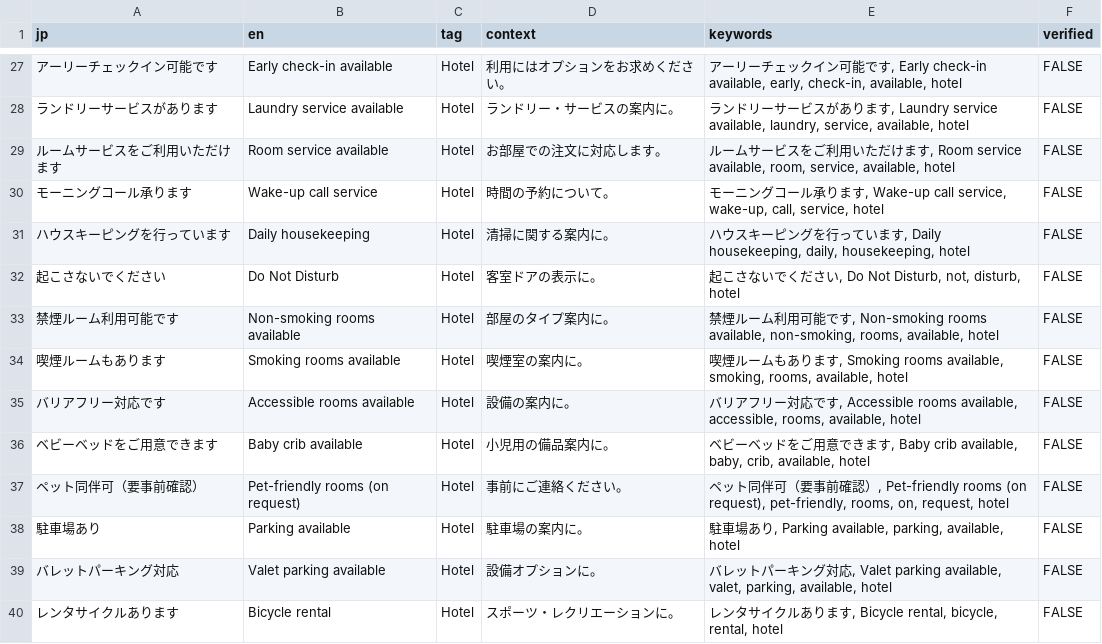
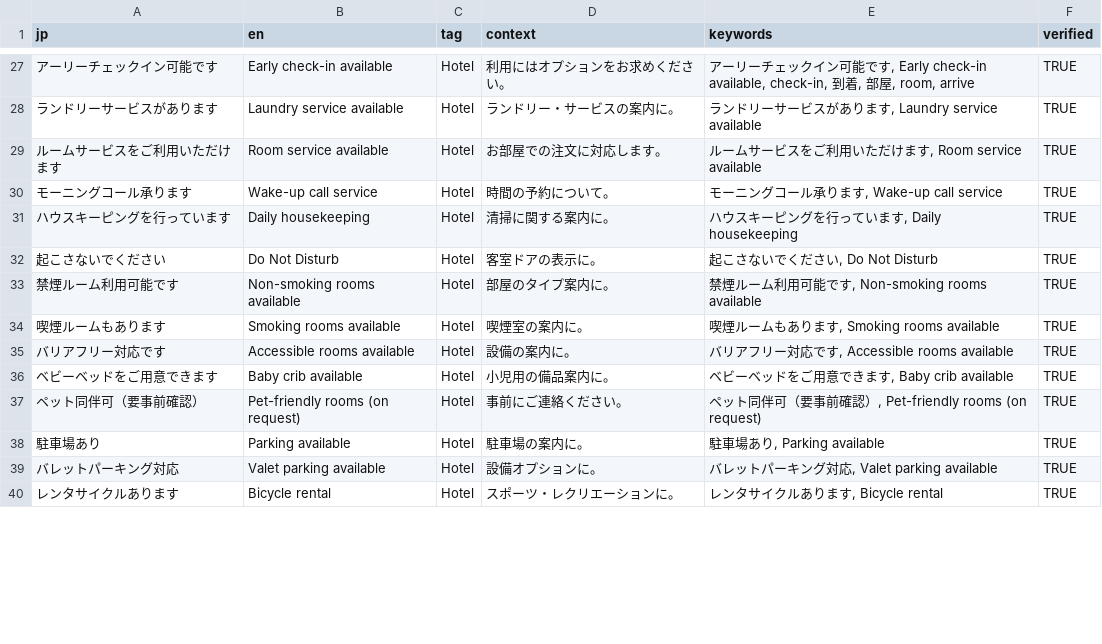
Before and after one commit to ei-card/eicard, a CSV file: data/csv/hotel.csv, drawn as a sheet; only a part is shown, gaps mark what is left out; the diff covers the shown part only; the diff names each change by its address in the sheet, - before the commit and + after, or states it on an @@ line.

```diff
--- a/data/csv/hotel.csv
+++ b/data/csv/hotel.csv
-E27 (keywords): …check-in available, early, check-in, available, hotel
+E27 (keywords): …check-in available, check-in, 到着, 部屋, room, arrive
-F27:F40 (verified): FALSE
+F27:F40 (verified): TRUE
-E28 (keywords): …Laundry service available, laundry, service, available, hotel
+E28 (keywords): …Laundry service available
-E29 (keywords): …Room service available, room, service, available, hotel
+E29 (keywords): …Room service available
-E30 (keywords): …Wake-up call service, wake-up, call, service, hotel
+E30 (keywords): …Wake-up call service
-E31 (keywords): …, Daily housekeeping, daily, housekeeping, hotel
+E31 (keywords): …, Daily housekeeping
-E32 (keywords): 起こさないでください, Do Not Disturb, not, disturb, hotel
+E32 (keywords): 起こさないでください, Do Not Disturb
-E33 (keywords): …Non-smoking rooms available, non-smoking, rooms, available, hotel
+E33 (keywords): …Non-smoking rooms available
-E34 (keywords): …Smoking rooms available, smoking, rooms, available, hotel
+E34 (keywords): …Smoking rooms available
-E35 (keywords): …Accessible rooms available, accessible, rooms, available, hotel
+E35 (keywords): …Accessible rooms available
-E36 (keywords): …Baby crib available, baby, crib, available, hotel
+E36 (keywords): …Baby crib available
-E37 (keywords): …rooms (on request), pet-friendly, rooms, on, request, hotel
+E37 (keywords): …rooms (on request)
-E38 (keywords): 駐車場あり, Parking available, parking, available, hotel
+E38 (keywords): 駐車場あり, Parking available
-E39 (keywords): …Valet parking available, valet, parking, available, hotel
+E39 (keywords): …Valet parking available
-E40 (keywords): レンタサイクルあります, Bicycle rental, bicycle, rental, hotel
+E40 (keywords): レンタサイクルあります, Bicycle rental
```
Also changed, not shown: 2 removed rows and 91 edited cells elsewhere in this file, data/csv/admin.csv, data/csv/menu.csv, 8 other files.
